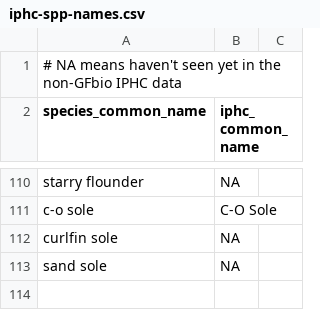
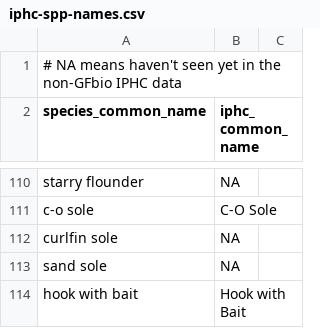
Before and after one commit to pbs-assess/gfplot, a CSV file: inst/extdata/iphc-spp-names.csv, drawn as a sheet; only a part is shown, gaps mark what is left out; the diff names each change by its address in the sheet, - before the commit and + after, or states it on an @@ line.

Commit message:
Hook with Bait as a species to query.

```diff
--- a/inst/extdata/iphc-spp-names.csv
+++ b/inst/extdata/iphc-spp-names.csv
+row 114: hook with bait | Hook with Bait
```
Also changed, not shown: 1 other file.
